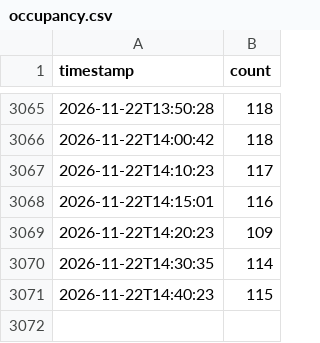
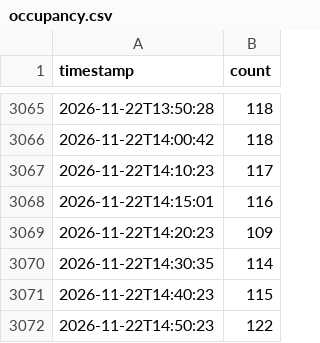
Before and after one commit to semakov07-hue/gym-load, a CSV file: data/occupancy.csv, drawn as a sheet; only a part is shown, gaps mark what is left out.

Commit message:
new measurement

```diff
--- a/data/occupancy.csv
+++ b/data/occupancy.csv
@@ -3071 +3071,2 @@ timestamp,count
 2026-11-22T14:40:23,115
+2026-11-22T14:50:23,122
```
